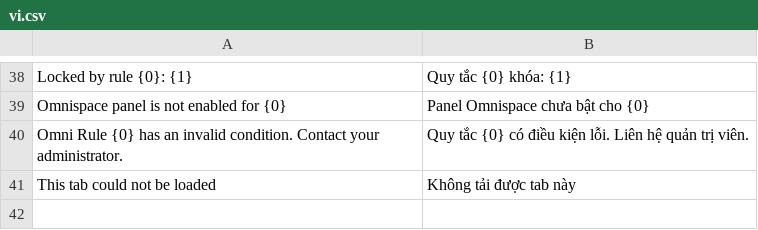
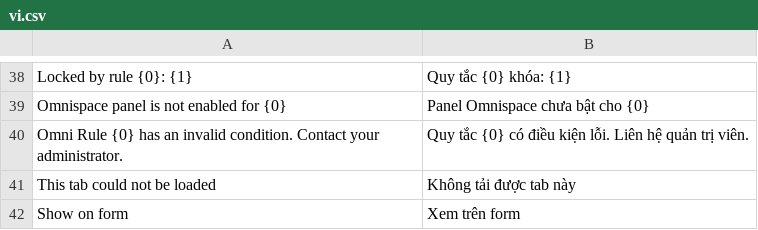
Before and after one commit to Phoebe1113/Omnispace-for-Erpnext, a CSV file: omnispace/translations/vi.csv, drawn as a sheet; only a part is shown, gaps mark what is left out.

```diff
--- a/omnispace/translations/vi.csv
+++ b/omnispace/translations/vi.csv
@@ -41 +41,2 @@ Omni Rule {0} has an invalid condition. Contact your administrator.,Quy tắc {0
 This tab could not be loaded,Không tải được tab này
+Show on form,Xem trên form
```
Also changed, not shown: 4 other files.
